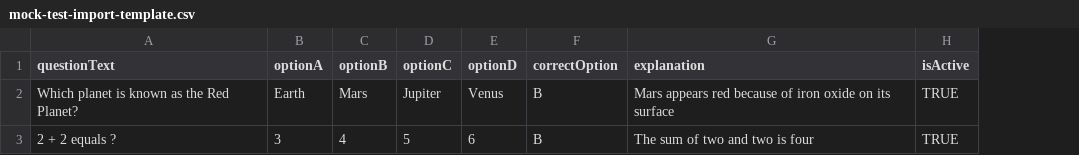
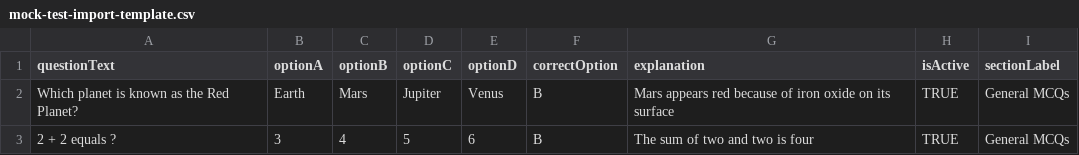
Before and after one commit to hsnirala-png/cc_academy, a CSV file: frontend/public/mock-test-import-template.csv, drawn as a sheet; the diff names each change by its address in the sheet, - before the commit and + after, or states it on an @@ line.

Commit message:
Add section-wise question management with per-section CSV import/sample

```diff
--- a/frontend/public/mock-test-import-template.csv
+++ b/frontend/public/mock-test-import-template.csv
+column I (sectionLabel), rows 2-3: General MCQs | General MCQs
```
Also changed, not shown: 6 other files.
